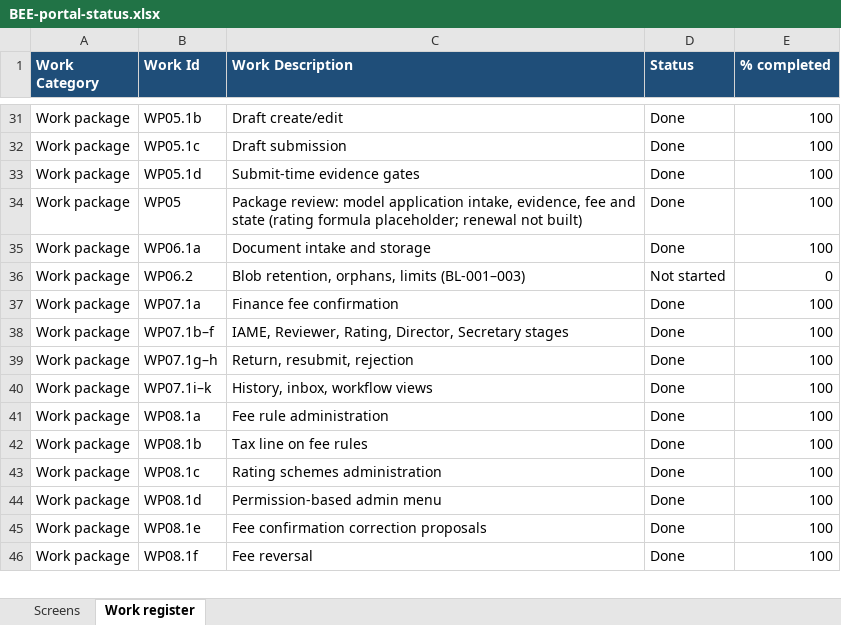
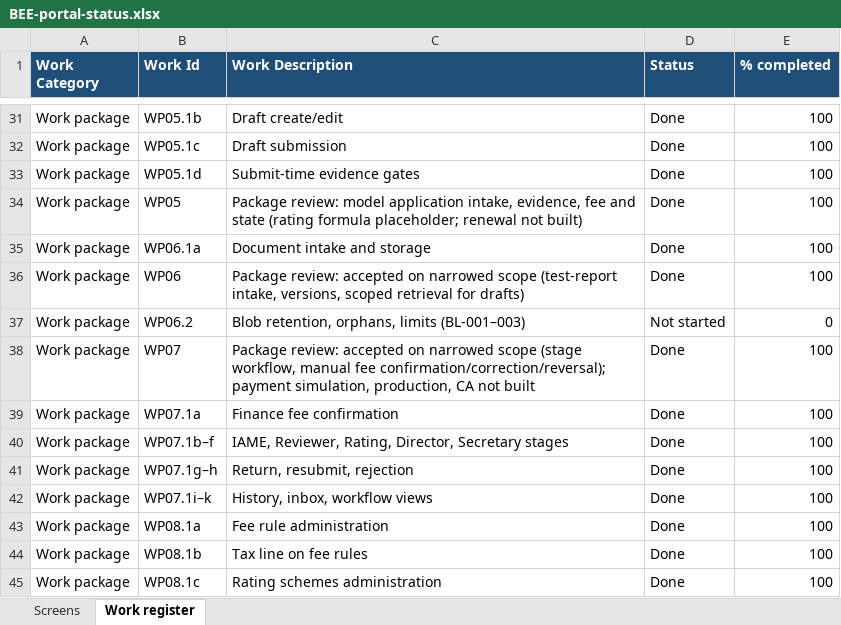
Before and after one commit to khannas43/BEE, an Excel workbook: docs/tracking/BEE-portal-status.xlsx, sheet Work register, drawn as a sheet; only a part is shown, gaps mark what is left out; the shorter side is filled out with more unchanged rows; values as stored, in another font and other column widths than the file's, no borders; the diff names each change by its address in the sheet, - before the commit and + after, or states it on an @@ line.

```diff
--- a/docs/tracking/BEE-portal-status.xlsx (sheet Work register)
+++ b/docs/tracking/BEE-portal-status.xlsx (sheet Work register)
+row 36: Work package | WP06 | Package review: accepted on narrowed scope (test-report intake, versions, scoped retrieval for drafts) | Done | 100
+row 38: Work package | WP07 | Package review: accepted on narrowed scope (stage workflow, manual fee confirmation/correction/reversal); payment simulation, production, CA not built | Done | 100
```
Also changed, not shown: 4 other files.
